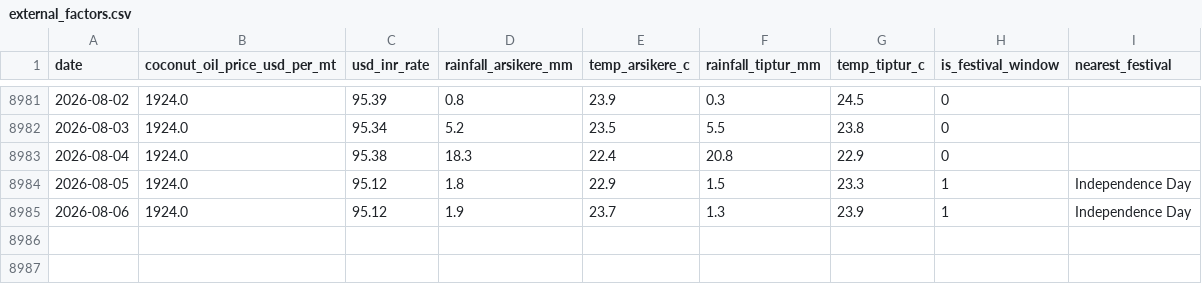
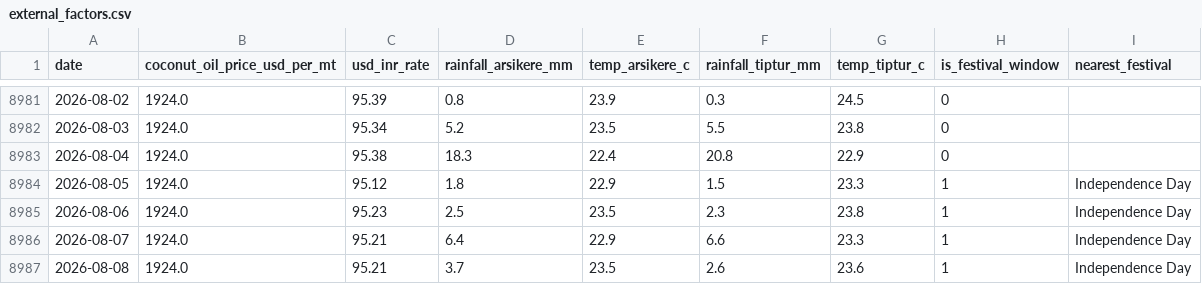
Before and after one commit to SuhasGT-tech/Predictor, a CSV file: data/external_factors.csv, drawn as a sheet; only a part is shown, gaps mark what is left out.

```diff
--- a/data/external_factors.csv
+++ b/data/external_factors.csv
@@ -8984,2 +8984,4 @@ date,coconut_oil_price_usd_per_mt,usd_inr_rate,rainfall_arsikere_mm,temp_arsiker
 2026-08-05,1924.0,95.12,1.8,22.9,1.5,23.3,1,Independence Day
-2026-08-06,1924.0,95.12,1.9,23.7,1.3,23.9,1,Independence Day
+2026-08-06,1924.0,95.23,2.5,23.5,2.3,23.8,1,Independence Day
+2026-08-07,1924.0,95.21,6.4,22.9,6.6,23.3,1,Independence Day
+2026-08-08,1924.0,95.21,3.7,23.5,2.6,23.6,1,Independence Day
```
Also changed, not shown: 2 other files.
